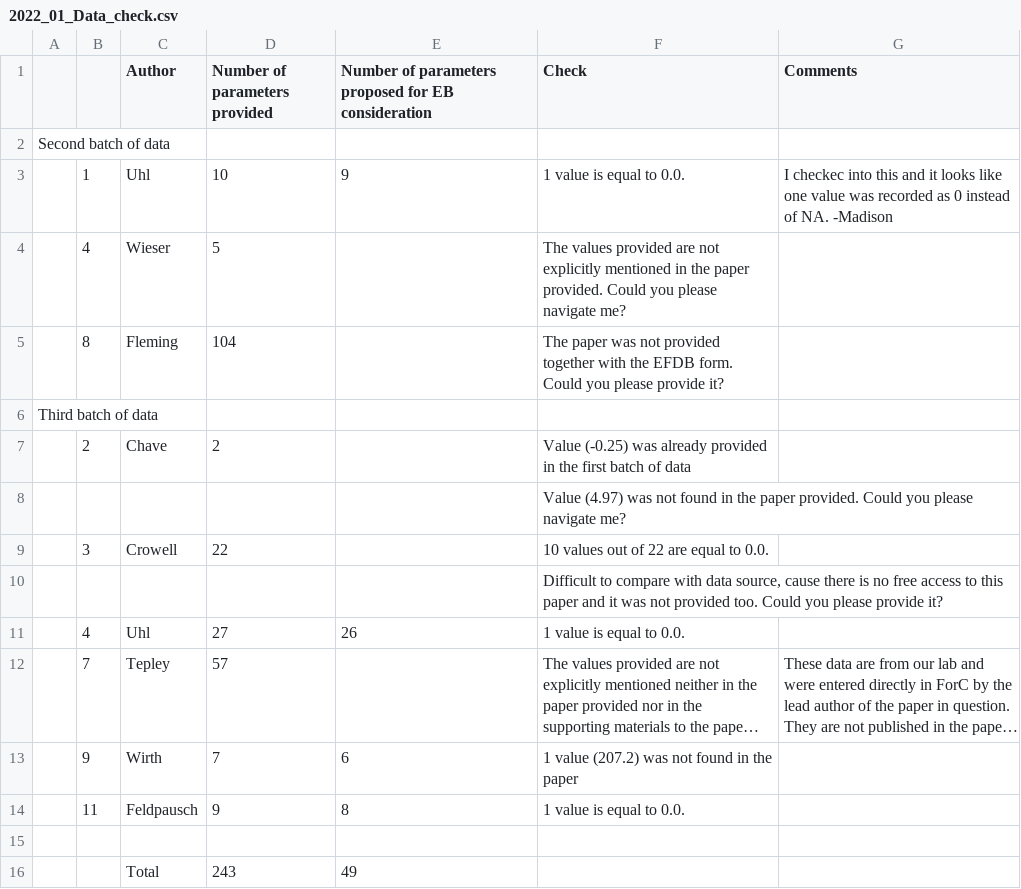
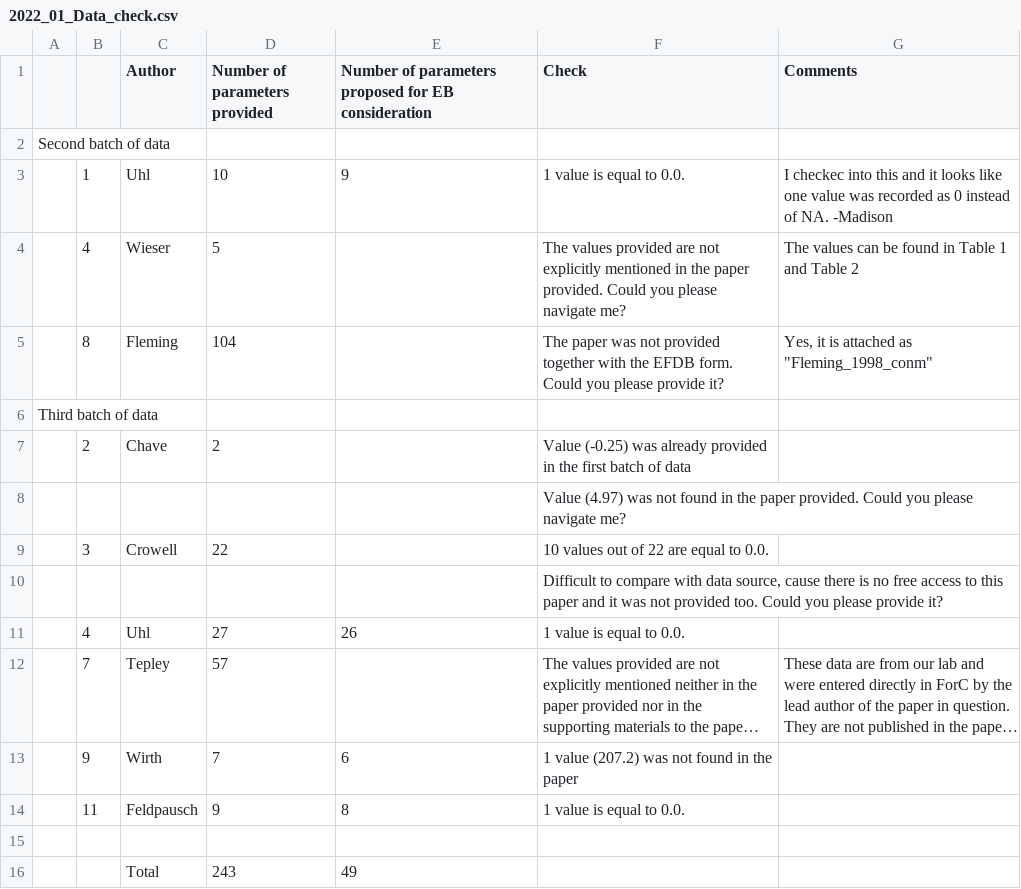
Before and after one commit to forc-db/IPCC-EFDB-integration, a CSV file: doc/data_review/2022_01_Data_check.csv, drawn as a sheet; long unchanged cells end in ….

Commit message:
Update 2022_01_Data_check.csv

```diff
--- a/doc/data_review/2022_01_Data_check.csv
+++ b/doc/data_review/2022_01_Data_check.csv
@@ -3,4 +3,4 @@ Second batch of data,,,,,,
 ,1,Uhl,10,9,1 value is equal to 0.0.,I checkec into this and it looks like one value was recorded as 0 instead of NA. -Madison
-,4,Wieser,5,,The values provided are not explicitly mentioned in the paper provided. Could you please navigate me?,
-,8,Fleming,104,,The paper was not provided together with the EFDB form. Could you please provide it?,
+,4,Wieser,5,,The values provided are not explicitly mentioned in the paper provided. Could you please navigate me?,The values can be found in Table 1 and Table 2
+,8,Fleming,104,,The paper was not provided together with the EFDB form. Could you please provide it?,"Yes, it is attached as ""Fleming_1998_conm"""
 Third batch of data,,,,,,
```
